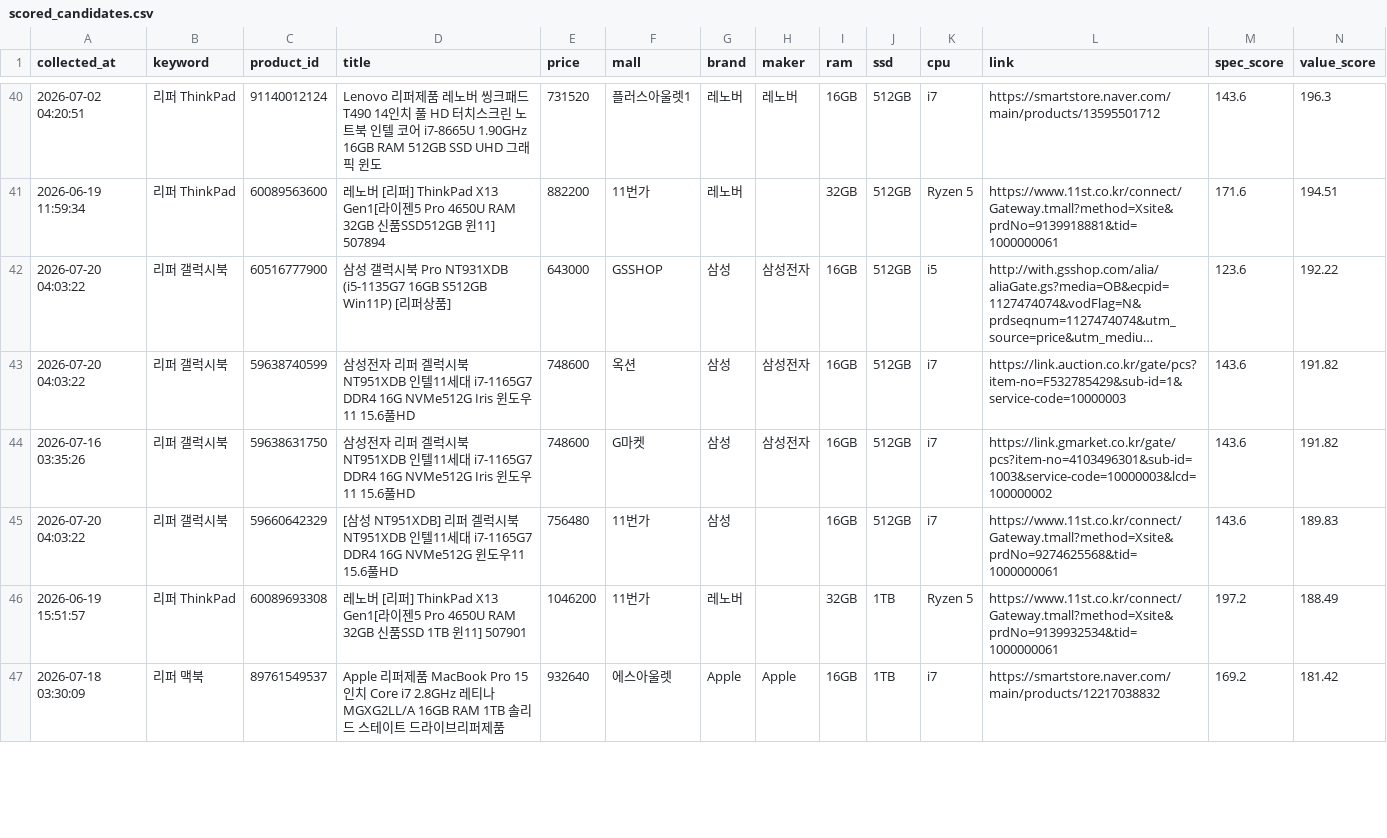
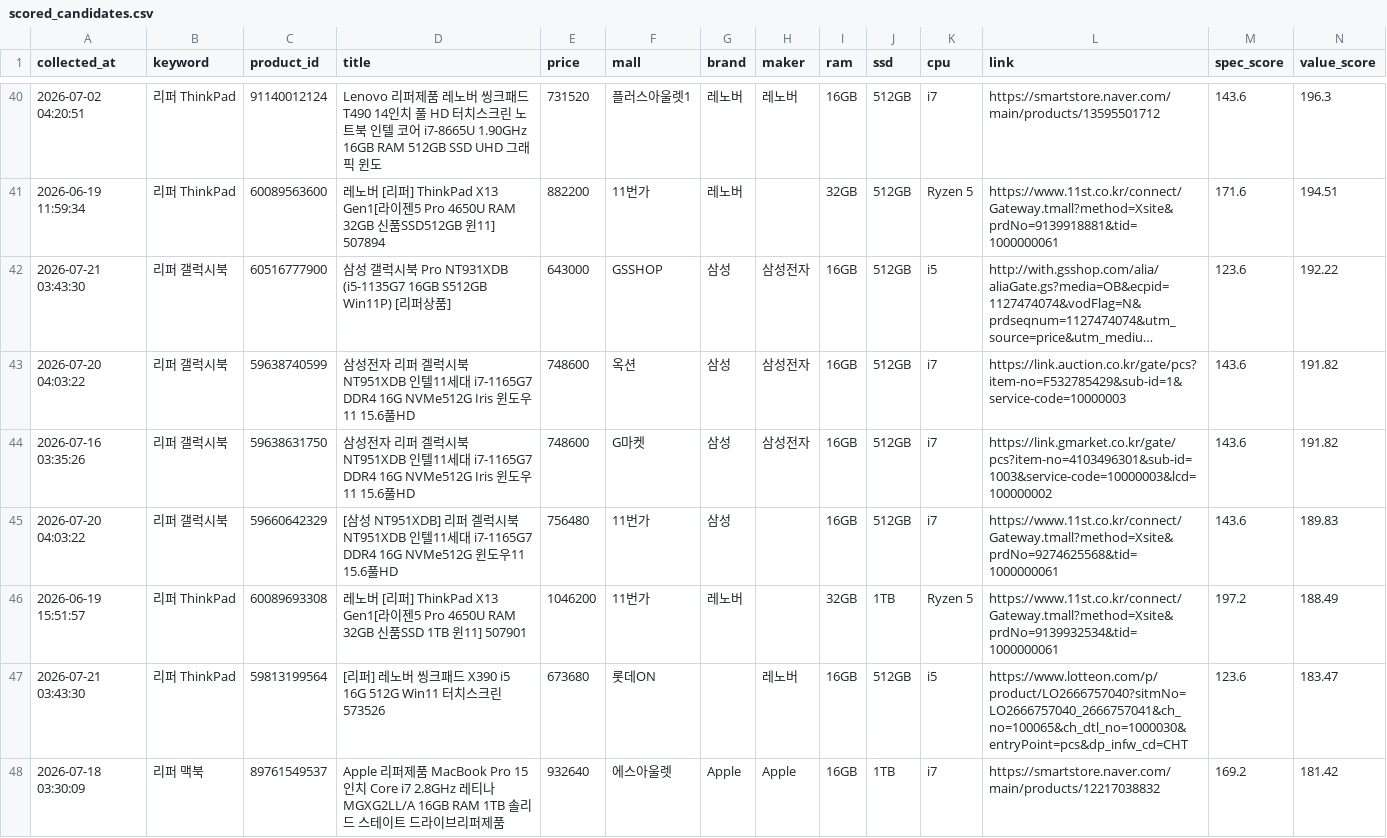
Before and after one commit to yunhappa/refurb-laptop-tracker, a CSV file: scored_candidates.csv, drawn as a sheet; only a part is shown, gaps mark what is left out; long unchanged cells end in …; the diff covers the shown part only; the diff names each change by its address in the sheet, - before the commit and + after, or states it on an @@ line.

```diff
--- a/scored_candidates.csv
+++ b/scored_candidates.csv
-A42 (collected_at): 2026-07-20 04:03:22
+A42 (collected_at): 2026-07-21 03:43:30
+row 47: 2026-07-21 03:43:30 | 리퍼 ThinkPad | 59813199564 | [리퍼] 레노버 씽크패드 X390 i5 16G 512G Win11 터치스크린 573526 | 673680 | 롯데ON |  | 레노버 | 16GB | 512GB | i5 | https://www.lotteon.com/p/product/LO2666757040?sitmNo=LO2666757040_2666757041&ch_no=100065&ch_dtl_no=1000030&entryPoint=pcs&dp_infw_cd=CHT | 123.6 | 183.47
```
Also changed, not shown: 2 added rows, 2 removed rows and 40 edited cells elsewhere in this file, best_by_model.csv, buy_timing_result.csv, 3 other files.
